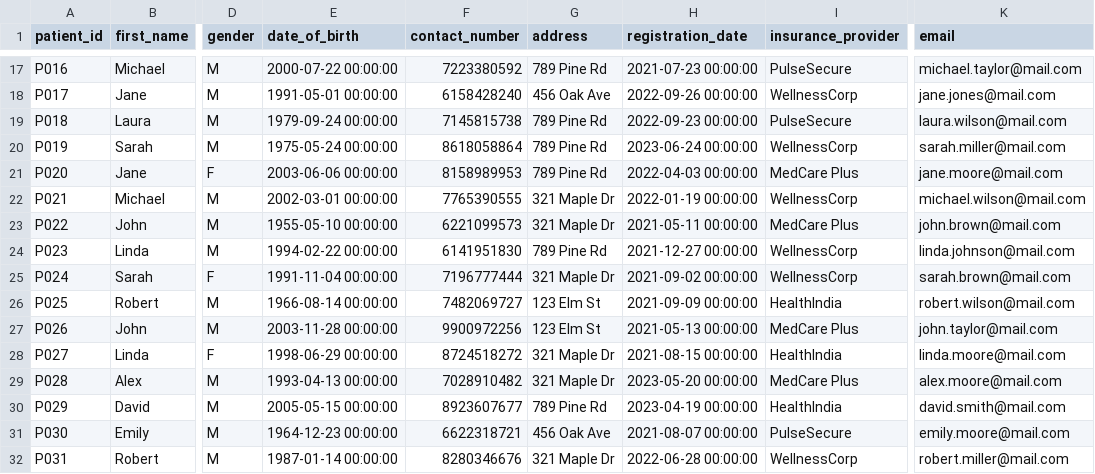
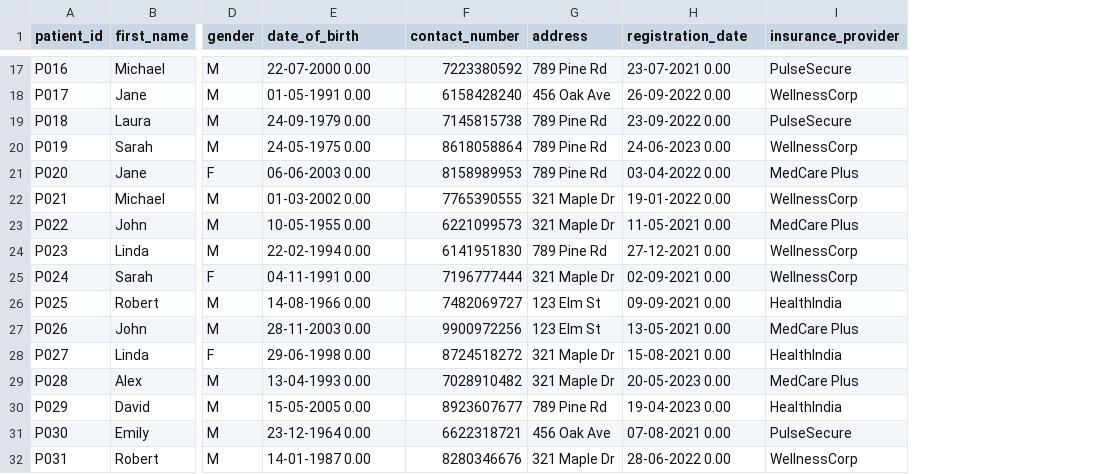
Before and after one commit to deveshpatwa/Free_Datasets, a CSV file: Projects/Power BI - Mysql - Hospital Data Model/patients.csv, drawn as a sheet; only a part is shown, gaps mark what is left out; the diff covers the shown part only; the diff names each change by its address in the sheet, - before the commit and + after, or states it on an @@ line.

```diff
--- a/Projects/Power BI - Mysql - Hospital Data Model/patients.csv
+++ b/Projects/Power BI - Mysql - Hospital Data Model/patients.csv
-column K (email), rows 17-32: michael.taylor@mail.com | jane.jones@mail.com | laura.wilson@mail.com | sarah.miller@mail.com | jane.moore@mail.com | michael.wilson@mail.com | john.brown@mail.com | linda.johnson@mail.com | sarah.brown@mail.com | robert.wilson@mail.com | john.taylor@mail.com | linda.moore@mail.com | alex.moore@mail.com | david.smith@mail.com | emily.moore@mail.com | robert.miller@mail.com
-E17 (date_of_birth): 2000-07-22 00:00:00
+E17 (date_of_birth): 22-07-2000 0.00
-H17 (registration_date): 2021-07-23 00:00:00
+H17 (registration_date): 23-07-2021 0.00
-E18 (date_of_birth): 1991-05-01 00:00:00
+E18 (date_of_birth): 01-05-1991 0.00
-H18 (registration_date): 2022-09-26 00:00:00
+H18 (registration_date): 26-09-2022 0.00
-E19 (date_of_birth): 1979-09-24 00:00:00
+E19 (date_of_birth): 24-09-1979 0.00
-H19 (registration_date): 2022-09-23 00:00:00
+H19 (registration_date): 23-09-2022 0.00
-E20 (date_of_birth): 1975-05-24 00:00:00
+E20 (date_of_birth): 24-05-1975 0.00
-H20 (registration_date): 2023-06-24 00:00:00
+H20 (registration_date): 24-06-2023 0.00
-E21 (date_of_birth): 2003-06-06 00:00:00
+E21 (date_of_birth): 06-06-2003 0.00
-H21 (registration_date): 2022-04-03 00:00:00
+H21 (registration_date): 03-04-2022 0.00
-E22 (date_of_birth): 2002-03-01 00:00:00
+E22 (date_of_birth): 01-03-2002 0.00
-H22 (registration_date): 2022-01-19 00:00:00
+H22 (registration_date): 19-01-2022 0.00
-E23 (date_of_birth): 1955-05-10 00:00:00
+E23 (date_of_birth): 10-05-1955 0.00
-H23 (registration_date): 2021-05-11 00:00:00
+H23 (registration_date): 11-05-2021 0.00
-E24 (date_of_birth): 1994-02-22 00:00:00
+E24 (date_of_birth): 22-02-1994 0.00
-H24 (registration_date): 2021-12-27 00:00:00
+H24 (registration_date): 27-12-2021 0.00
-E25 (date_of_birth): 1991-11-04 00:00:00
+E25 (date_of_birth): 04-11-1991 0.00
-H25 (registration_date): 2021-09-02 00:00:00
+H25 (registration_date): 02-09-2021 0.00
-E26 (date_of_birth): 1966-08-14 00:00:00
+E26 (date_of_birth): 14-08-1966 0.00
-H26 (registration_date): 2021-09-09 00:00:00
+H26 (registration_date): 09-09-2021 0.00
-E27 (date_of_birth): 2003-11-28 00:00:00
+E27 (date_of_birth): 28-11-2003 0.00
-H27 (registration_date): 2021-05-13 00:00:00
+H27 (registration_date): 13-05-2021 0.00
-E28 (date_of_birth): 1998-06-29 00:00:00
+E28 (date_of_birth): 29-06-1998 0.00
-H28 (registration_date): 2021-08-15 00:00:00
+H28 (registration_date): 15-08-2021 0.00
-E29 (date_of_birth): 1993-04-13 00:00:00
+E29 (date_of_birth): 13-04-1993 0.00
-H29 (registration_date): 2023-05-20 00:00:00
+H29 (registration_date): 20-05-2023 0.00
-E30 (date_of_birth): 2005-05-15 00:00:00
+E30 (date_of_birth): 15-05-2005 0.00
-H30 (registration_date): 2023-04-19 00:00:00
+H30 (registration_date): 19-04-2023 0.00
-E31 (date_of_birth): 1964-12-23 00:00:00
+E31 (date_of_birth): 23-12-1964 0.00
-H31 (registration_date): 2021-08-07 00:00:00
+H31 (registration_date): 07-08-2021 0.00
-E32 (date_of_birth): 1987-01-14 00:00:00
+E32 (date_of_birth): 14-01-1987 0.00
-H32 (registration_date): 2022-06-28 00:00:00
+H32 (registration_date): 28-06-2022 0.00
```
Also changed, not shown: 68 edited cells elsewhere in this file, Projects/Power BI - Mysql - Hospital Data Model/appointments.csv, Projects/Power BI - Mysql - Hospital Data Model/billing.csv, 6 other files.
